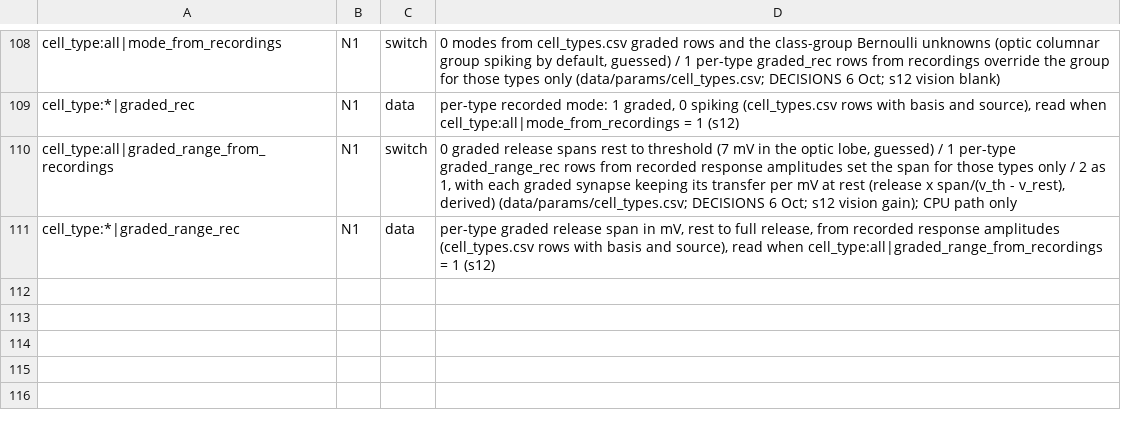
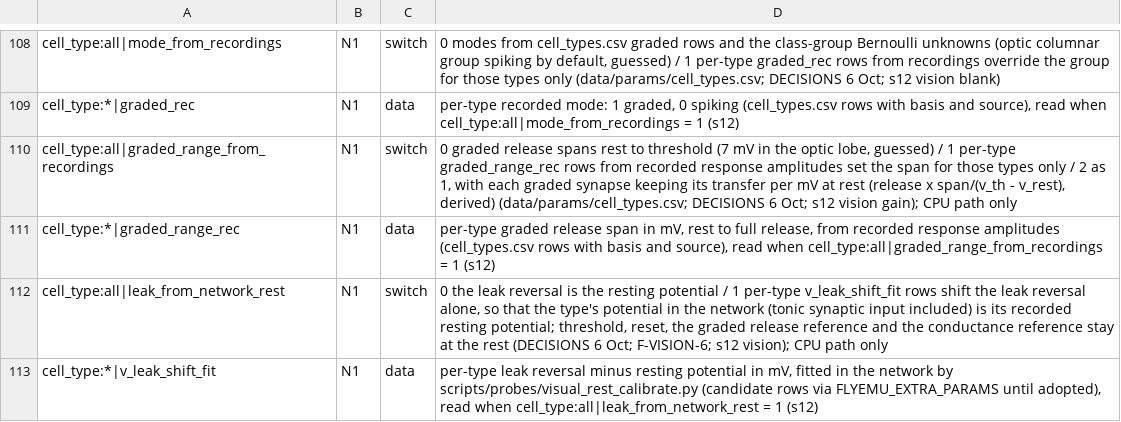
Before and after one commit to bengreff/fly-emulation, a CSV file: data/model/structural_keys.csv, drawn as a sheet; only a part is shown, gaps mark what is left out.

```diff
--- a/data/model/structural_keys.csv
+++ b/data/model/structural_keys.csv
@@ -111 +111,3 @@ cell_type:all|graded_range_from_recordings,N1,switch,"0 graded release spans res
 cell_type:*|graded_range_rec,N1,data,"per-type graded release span in mV, rest to full release, from recorded response amplitudes (cell_types.csv rows with basis and source), read when cell_type:all|graded_range_from_recordings = 1 (s12)"
+cell_type:all|leak_from_network_rest,N1,switch,"0 the leak reversal is the resting potential / 1 per-type v_leak_shift_fit rows shift the leak reversal alone, so that the type's potential in the network (tonic synaptic input included) is its recorded resting potential; threshold, reset, the graded release reference and the conductance reference stay at the rest (DECISIONS 6 Oct; F-VISION-6; s12 vision); CPU path only"
+cell_type:*|v_leak_shift_fit,N1,data,"per-type leak reversal minus resting potential in mV, fitted in the network by scripts/probes/visual_rest_calibrate.py (candidate rows via FLYEMU_EXTRA_PARAMS until adopted), read when cell_type:all|leak_from_network_rest = 1 (s12)"
```
Also changed, not shown: 5 other files.
